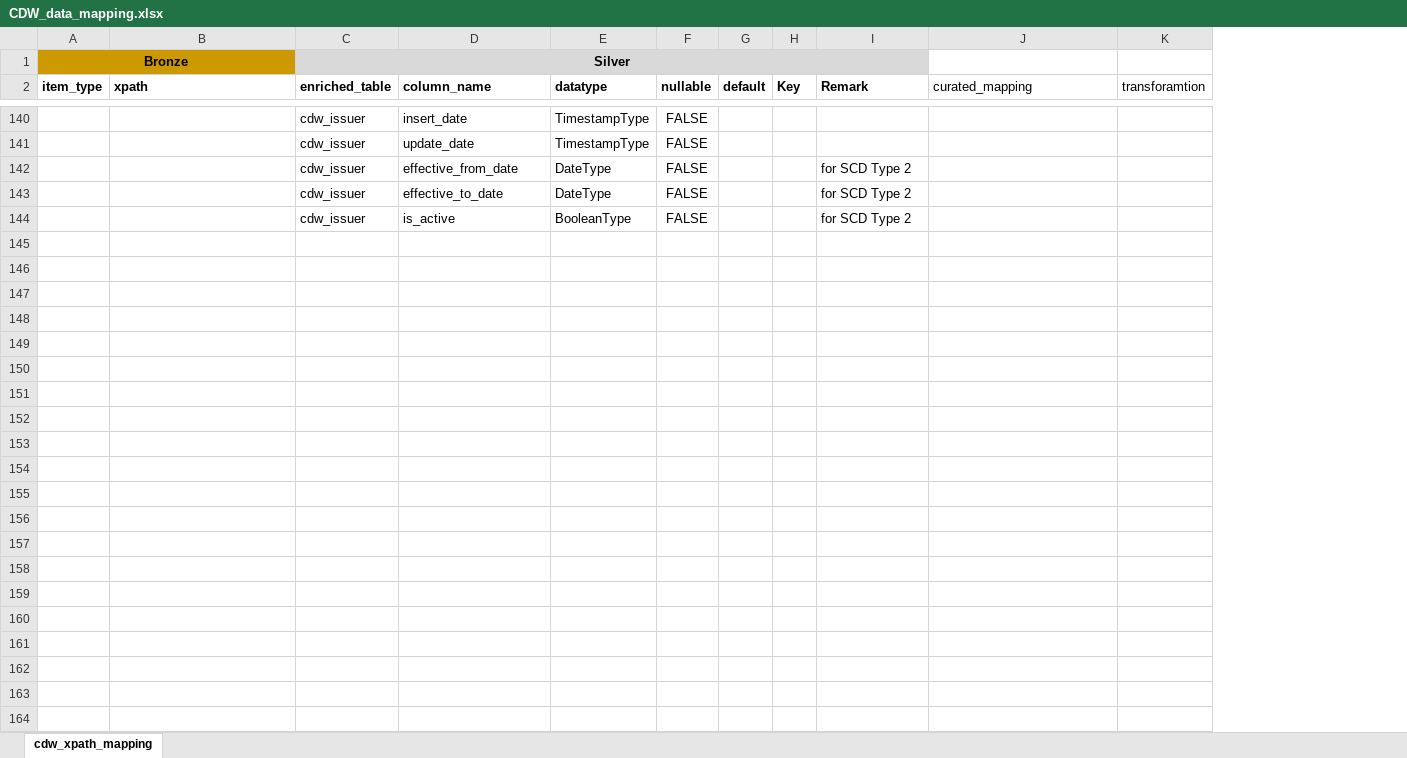
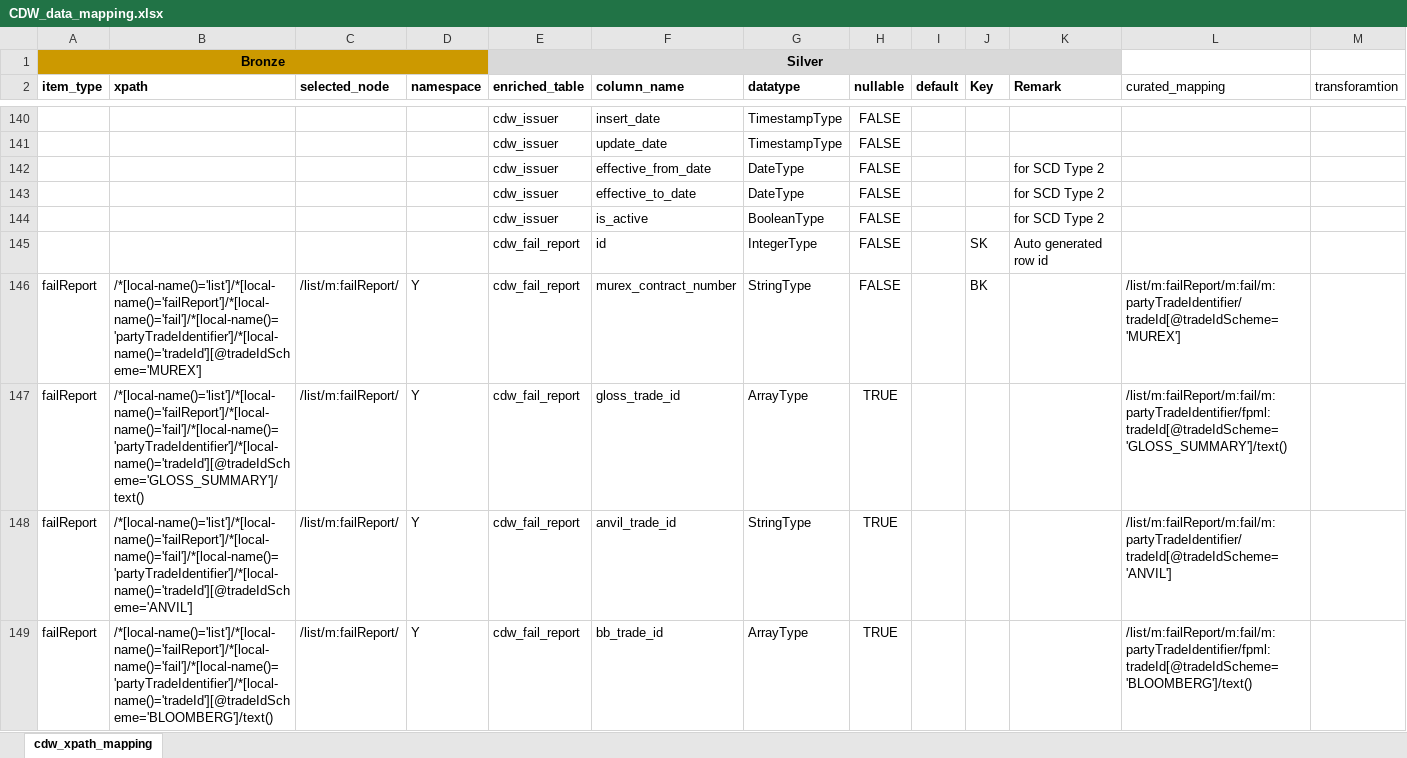
Before and after one commit to project-eastech/mhsa, an Excel workbook: sample_mapping/CDW_data_mapping.xlsx, sheet cdw_xpath_mapping, drawn as a sheet; only a part is shown, gaps mark what is left out; values as stored, in another font and other column widths than the file's, no borders; the diff covers the shown part only; the diff names each change by its address in the sheet, - before the commit and + after, or states it on an @@ line.

Commit message:
Updated CDW_data_mapping.xlsx

```diff
--- a/sample_mapping/CDW_data_mapping.xlsx (sheet cdw_xpath_mapping)
+++ b/sample_mapping/CDW_data_mapping.xlsx (sheet cdw_xpath_mapping)
+column C (selected_node), empty
+column D (namespace), empty
+row 145:  |  |  |  | cdw_fail_report | id | IntegerType | FALSE |  | SK | Auto generated row id
+row 146: failReport | /*[local-name()='list']/*[local-name()='failReport']/*[local-name()='fail']/*[local-name()='partyTradeIdentifier']/*[local-name()='tradeId'][@tradeIdScheme='MUREX'] | /list/m:failReport/ | Y | cdw_fail_report | murex_contract_number | StringType | FALSE |  | BK |  | /list/m:failReport/m:fail/m:partyTradeIdentifier/tradeId[@tradeIdScheme='MUREX']
+row 147: failReport | /*[local-name()='list']/*[local-name()='failReport']/*[local-name()='fail']/*[local-name()='partyTradeIdentifier']/*[local-name()='tradeId'][@tradeIdScheme='GLOSS_SUMMARY']/text() | /list/m:failReport/ | Y | cdw_fail_report | gloss_trade_id | ArrayType | TRUE |  |  |  | /list/m:failReport/m:fail/m:partyTradeIdentifier/fpml:tradeId[@tradeIdScheme='GLOSS_SUMMARY']/text()
+row 148: failReport | /*[local-name()='list']/*[local-name()='failReport']/*[local-name()='fail']/*[local-name()='partyTradeIdentifier']/*[local-name()='tradeId'][@tradeIdScheme='ANVIL'] | /list/m:failReport/ | Y | cdw_fail_report | anvil_trade_id | StringType | TRUE |  |  |  | /list/m:failReport/m:fail/m:partyTradeIdentifier/tradeId[@tradeIdScheme='ANVIL']
+row 149: failReport | /*[local-name()='list']/*[local-name()='failReport']/*[local-name()='fail']/*[local-name()='partyTradeIdentifier']/*[local-name()='tradeId'][@tradeIdScheme='BLOOMBERG']/text() | /list/m:failReport/ | Y | cdw_fail_report | bb_trade_id | ArrayType | TRUE |  |  |  | /list/m:failReport/m:fail/m:partyTradeIdentifier/fpml:tradeId[@tradeIdScheme='BLOOMBERG']/text()
```
Also changed, not shown: 41 added rows and 14 edited cells elsewhere in this sheet, 6 other files.
